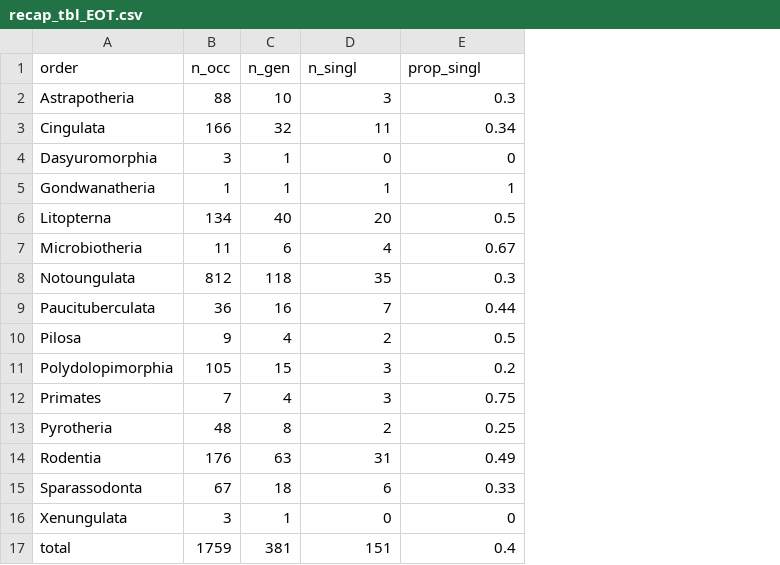
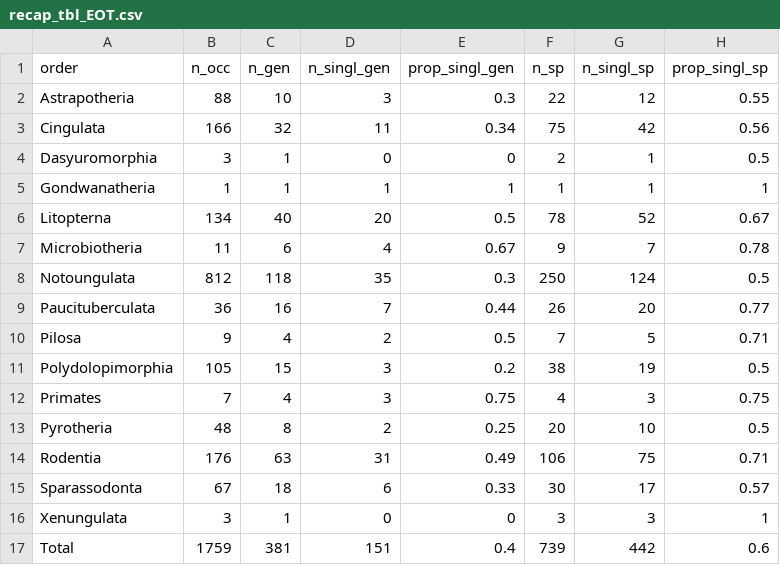
Before and after one commit to Buffan3369/Neotropical_mammals, a CSV file: data_2023/recap_tbl_EOT.csv, drawn as a sheet; the diff names each change by its address in the sheet, - before the commit and + after, or states it on an @@ line.

Commit message:
completed recap_table with data at the species level

```diff
--- a/data_2023/recap_tbl_EOT.csv
+++ b/data_2023/recap_tbl_EOT.csv
+column F (n_sp), rows 2-17: 22 | 75 | 2 | 1 | 78 | 9 | 250 | 26 | 7 | 38 | 4 | 20 | 106 | 30 | 3 | 739
+column G (n_singl_sp), rows 2-17: 12 | 42 | 1 | 1 | 52 | 7 | 124 | 20 | 5 | 19 | 3 | 10 | 75 | 17 | 3 | 442
+column H (prop_singl_sp), rows 2-17: 0.55 | 0.56 | 0.5 | 1 | 0.67 | 0.78 | 0.5 | 0.77 | 0.71 | 0.5 | 0.75 | 0.5 | 0.71 | 0.57 | 1 | 0.6
-D1: n_singl
+D1: n_singl_gen
-E1: prop_singl
+E1: prop_singl_gen
-A17 (order): total
+A17 (order): Total
```
Also changed, not shown: 2 other files.
